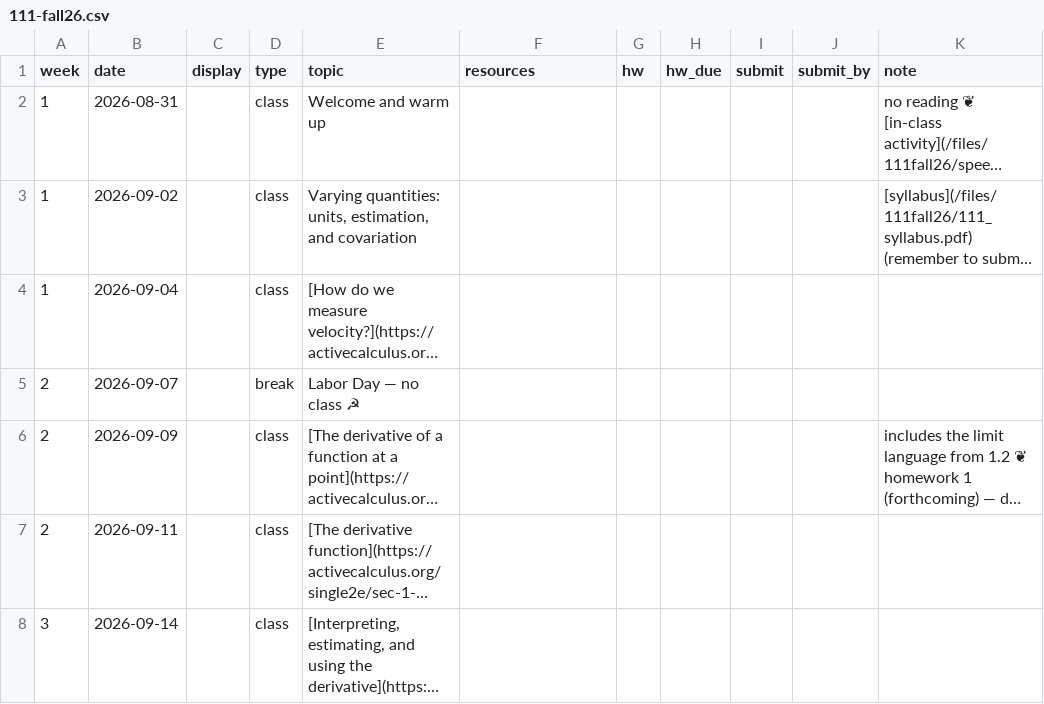
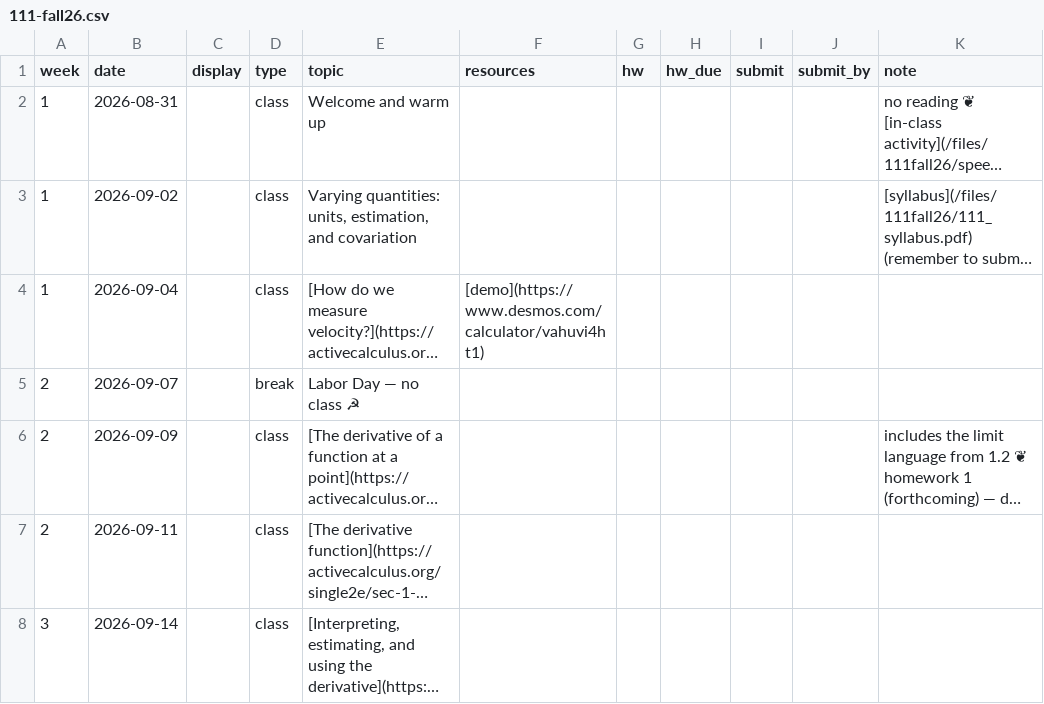
Before and after one commit to kyleormsby/kyleormsby.github.io, a CSV file: src/data/courses/111-fall26.csv, drawn as a sheet; only a part is shown; long unchanged cells end in …; the diff names each change by its address in the sheet, - before the commit and + after, or states it on an @@ line.

Commit message:
Math 111: problem session and tutoring hours, bottle-problem handout, Sep 2 links

```diff
--- a/src/data/courses/111-fall26.csv
+++ b/src/data/courses/111-fall26.csv
-F4 (resources): (empty)
+F4 (resources): [demo](https://www.desmos.com/calculator/vahuvi4ht1)
```
